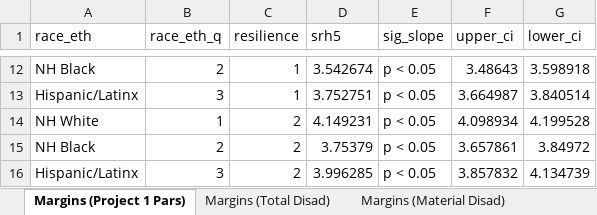
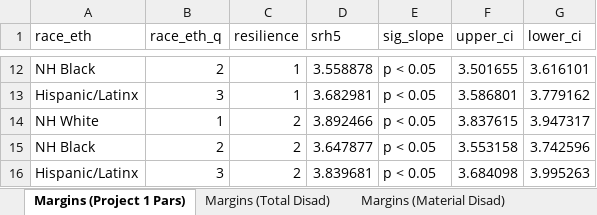
Before and after one commit to tbruefach/Understanding_Resilience, an Excel workbook: Margins (Diss Projects 1-2).xlsx, sheet Margins (Project 1 Pars), drawn as a sheet; only a part is shown, gaps mark what is left out; values as stored, in another font and other column widths than the file's, no borders; the diff covers the shown part only; the diff names each change by its address in the sheet, - before the commit and + after, or states it on an @@ line.

Commit message:
Revised Project 1 margins and plot.

```diff
--- a/Margins (Diss Projects 1-2).xlsx (sheet Margins (Project 1 Pars))
+++ b/Margins (Diss Projects 1-2).xlsx (sheet Margins (Project 1 Pars))
-D12 (srh5): 3.542674
+D12 (srh5): 3.558878
-F12 (upper_ci): 3.48643
+F12 (upper_ci): 3.501655
-G12 (lower_ci): 3.598918
+G12 (lower_ci): 3.616101
-D13 (srh5): 3.752751
+D13 (srh5): 3.682981
-F13 (upper_ci): 3.664987
+F13 (upper_ci): 3.586801
-G13 (lower_ci): 3.840514
+G13 (lower_ci): 3.779162
-D14 (srh5): 4.149231
+D14 (srh5): 3.892466
-F14 (upper_ci): 4.098934
+F14 (upper_ci): 3.837615
-G14 (lower_ci): 4.199528
+G14 (lower_ci): 3.947317
-D15 (srh5): 3.75379
+D15 (srh5): 3.647877
-F15 (upper_ci): 3.657861
+F15 (upper_ci): 3.553158
-G15 (lower_ci): 3.84972
+G15 (lower_ci): 3.742596
-D16 (srh5): 3.996285
+D16 (srh5): 3.839681
-F16 (upper_ci): 3.857832
+F16 (upper_ci): 3.684098
-G16 (lower_ci): 4.134739
+G16 (lower_ci): 3.995263
```
Also changed, not shown: 30 edited cells elsewhere in this sheet, 2 other files.
